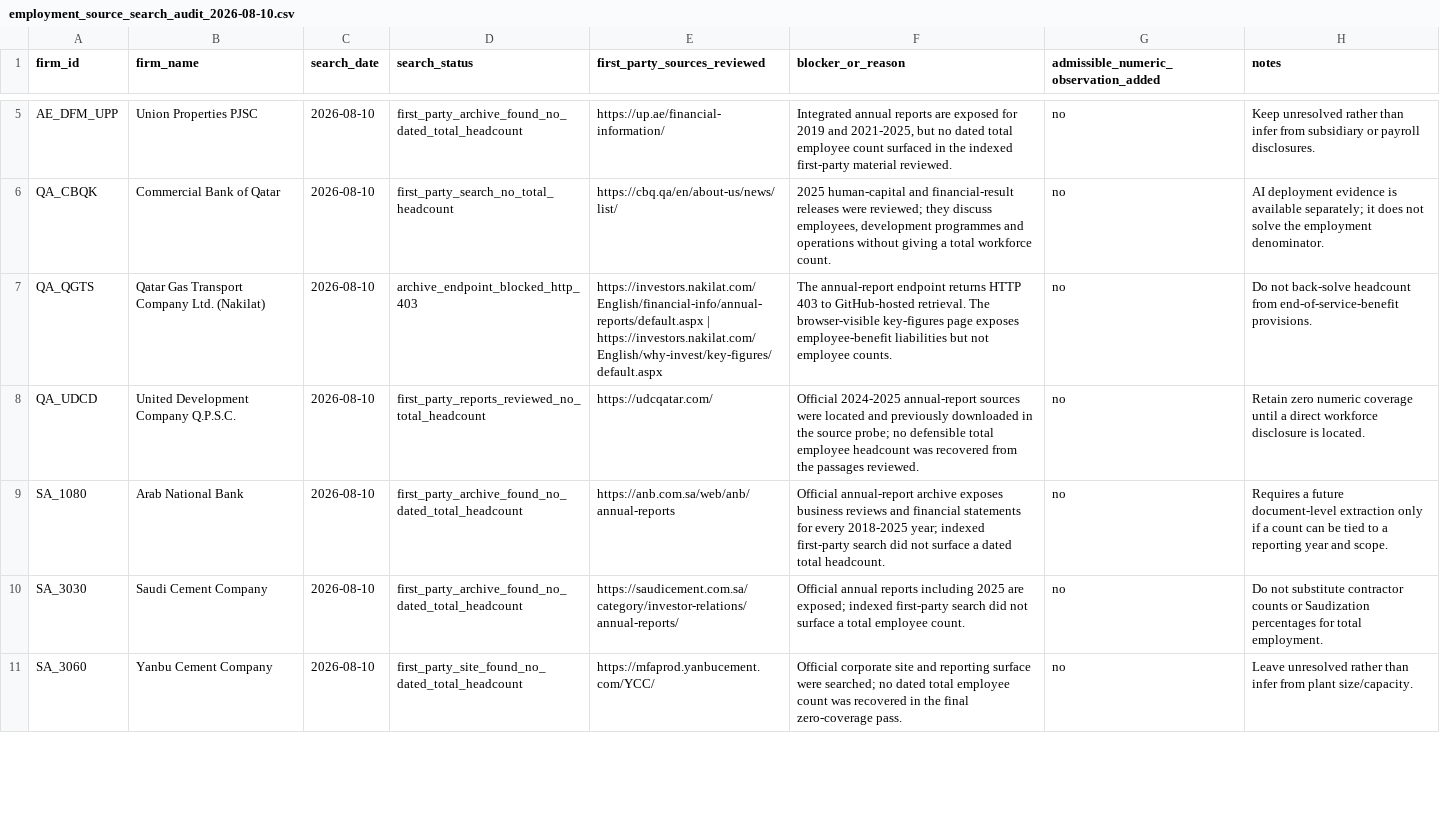
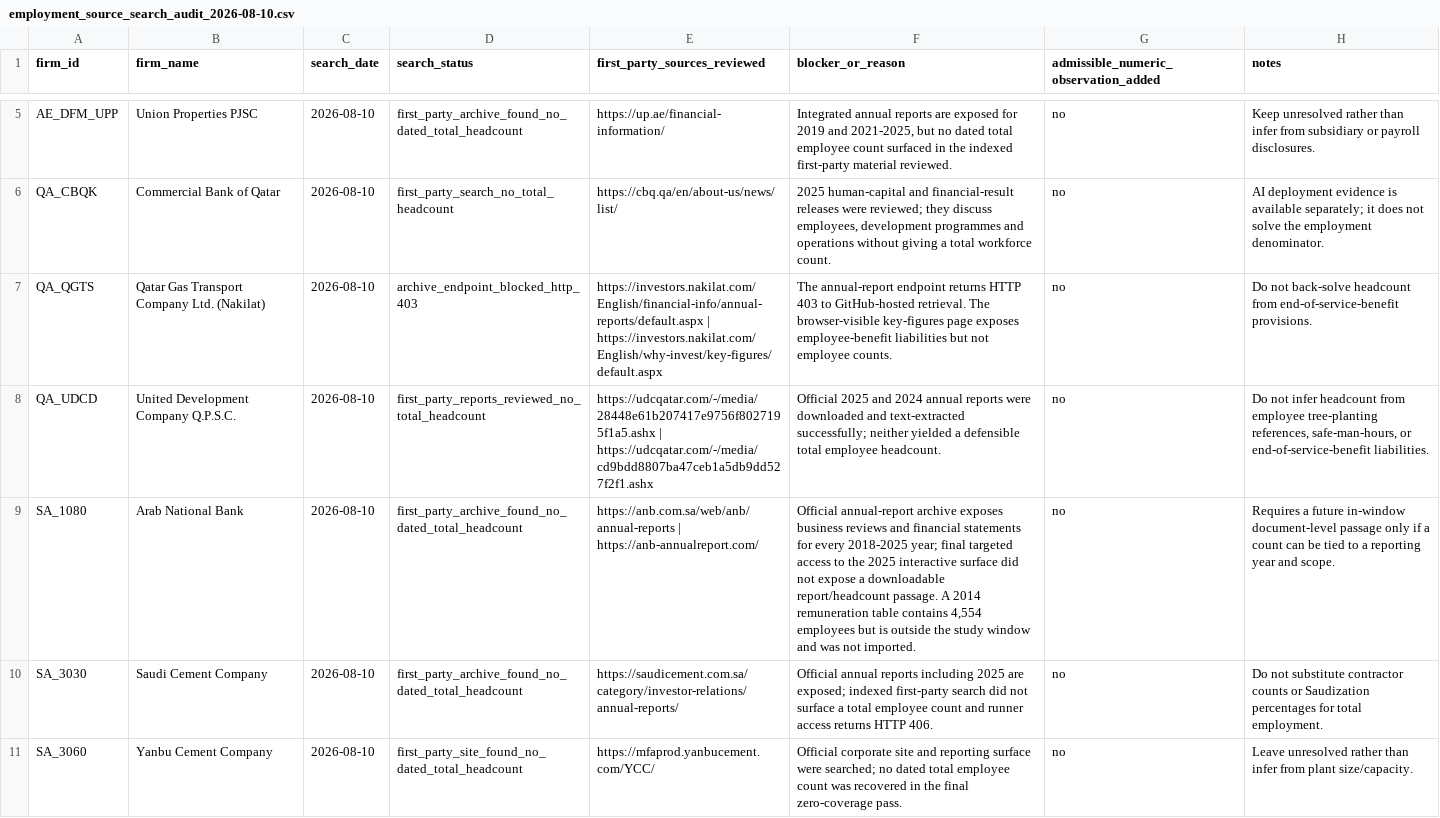
Before and after one commit to layan985/mena-firm-ai-labor-adjustment, a CSV file: data/pilot/employment_source_search_audit_2026-08-10.csv, drawn as a sheet; only a part is shown, gaps mark what is left out; the diff covers the shown part only; the diff names each change by its address in the sheet, - before the commit and + after, or states it on an @@ line.

```diff
--- a/data/pilot/employment_source_search_audit_2026-08-10.csv
+++ b/data/pilot/employment_source_search_audit_2026-08-10.csv
-E8 (first_party_sources_reviewed): https://udcqatar.com/
+E8 (first_party_sources_reviewed): https://udcqatar.com/-/media/28448e61b207417e9756f8027195f1a5.ashx | https://udcqatar.com/-/media/cd9bdd8807ba47ceb1a5db9dd527f2f1.ashx
-F8 (blocker_or_reason): Official 2024-2025 annual-report sources were located and previously downloaded in the source probe; no defensible total employee headcount was recovered from the passages reviewed.
+F8 (blocker_or_reason): Official 2025 and 2024 annual reports were downloaded and text-extracted successfully; neither yielded a defensible total employee headcount.
-H8 (notes): Retain zero numeric coverage until a direct workforce disclosure is located.
+H8 (notes): Do not infer headcount from employee tree-planting references, safe-man-hours, or end-of-service-benefit liabilities.
-E9 (first_party_sources_reviewed): https://anb.com.sa/web/anb/annual-reports
+E9 (first_party_sources_reviewed): https://anb.com.sa/web/anb/annual-reports | https://anb-annualreport.com/
-F9 (blocker_or_reason): …2018-2025 year; indexed first-party search did not surface a dated total headcount.
+F9 (blocker_or_reason): …2018-2025 year; final targeted access to the 2025 interactive surface did not expose a downloadable report/headcount passage. A 2014 remuneration table contains 4,554 employees but is outside the study window and was not imported.
-H9 (notes): …a future document-level extraction only if…
+H9 (notes): …a future in-window document-level passage only if…
-F10 (blocker_or_reason): …total employee count.
+F10 (blocker_or_reason): …total employee count and runner access returns HTTP 406.
```
Also changed, not shown: 8 edited cells elsewhere in this file.
